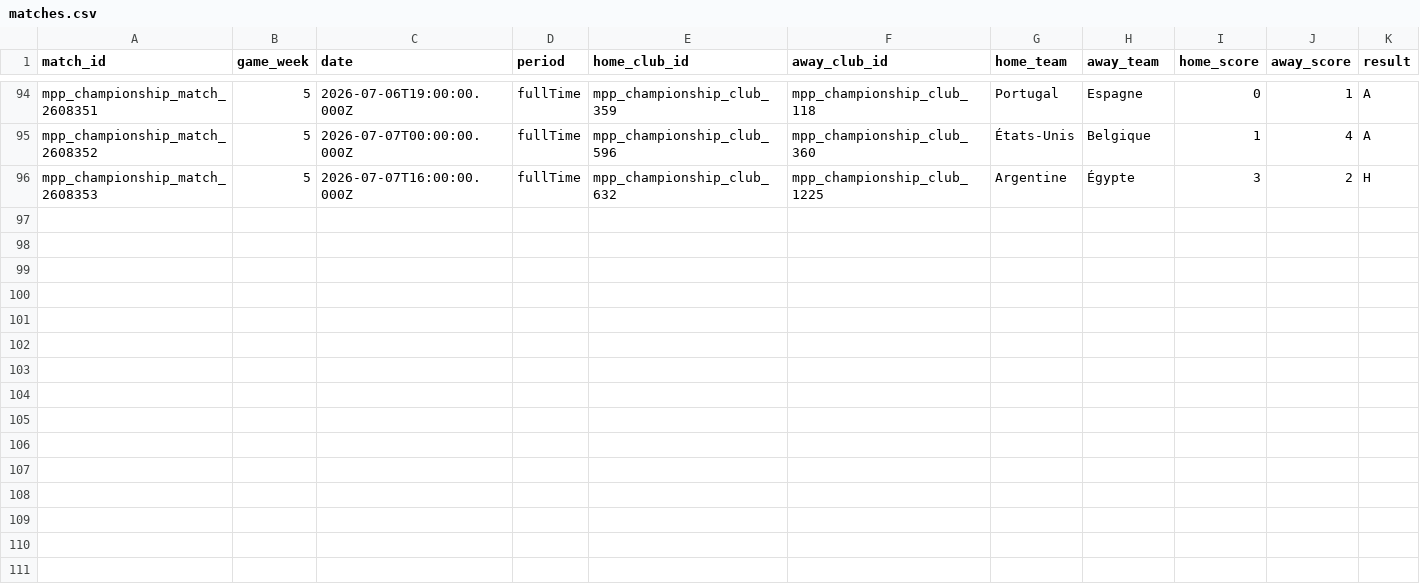
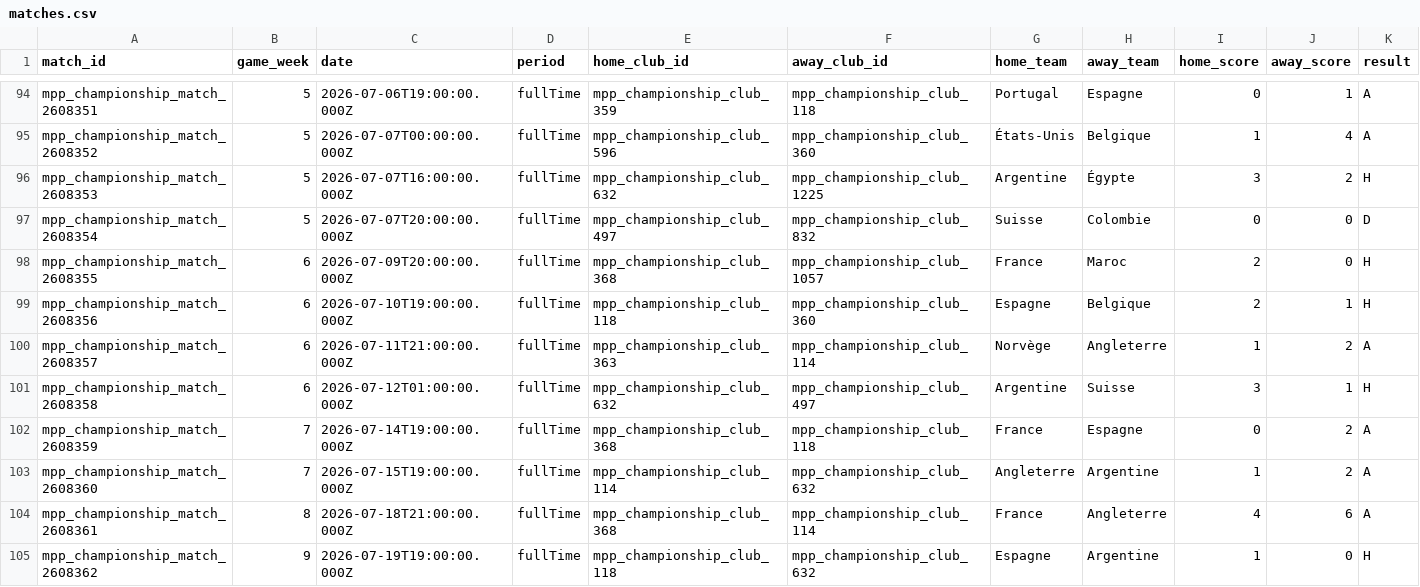
Before and after one commit to JimmyDore/mpp-dashboard, a CSV file: data/matches.csv, drawn as a sheet; only a part is shown, gaps mark what is left out.

```diff
--- a/data/matches.csv
+++ b/data/matches.csv
@@ -96 +96,10 @@ mpp_championship_match_2608352,5,2026-07-07T00:00:00.000Z,fullTime,mpp_champions
 mpp_championship_match_2608353,5,2026-07-07T16:00:00.000Z,fullTime,mpp_championship_club_632,mpp_championship_club_1225,Argentine,Égypte,3,2,H
+mpp_championship_match_2608354,5,2026-07-07T20:00:00.000Z,fullTime,mpp_championship_club_497,mpp_championship_club_832,Suisse,Colombie,0,0,D
+mpp_championship_match_2608355,6,2026-07-09T20:00:00.000Z,fullTime,mpp_championship_club_368,mpp_championship_club_1057,France,Maroc,2,0,H
+mpp_championship_match_2608356,6,2026-07-10T19:00:00.000Z,fullTime,mpp_championship_club_118,mpp_championship_club_360,Espagne,Belgique,2,1,H
+mpp_championship_match_2608357,6,2026-07-11T21:00:00.000Z,fullTime,mpp_championship_club_363,mpp_championship_club_114,Norvège,Angleterre,1,2,A
+mpp_championship_match_2608358,6,2026-07-12T01:00:00.000Z,fullTime,mpp_championship_club_632,mpp_championship_club_497,Argentine,Suisse,3,1,H
+mpp_championship_match_2608359,7,2026-07-14T19:00:00.000Z,fullTime,mpp_championship_club_368,mpp_championship_club_118,France,Espagne,0,2,A
+mpp_championship_match_2608360,7,2026-07-15T19:00:00.000Z,fullTime,mpp_championship_club_114,mpp_championship_club_632,Angleterre,Argentine,1,2,A
+mpp_championship_match_2608361,8,2026-07-18T21:00:00.000Z,fullTime,mpp_championship_club_368,mpp_championship_club_114,France,Angleterre,4,6,A
+mpp_championship_match_2608362,9,2026-07-19T19:00:00.000Z,fullTime,mpp_championship_club_118,mpp_championship_club_632,Espagne,Argentine,1,0,H
```
Also changed, not shown: data/standings_gw.csv, data/users.csv, 3 other files.
